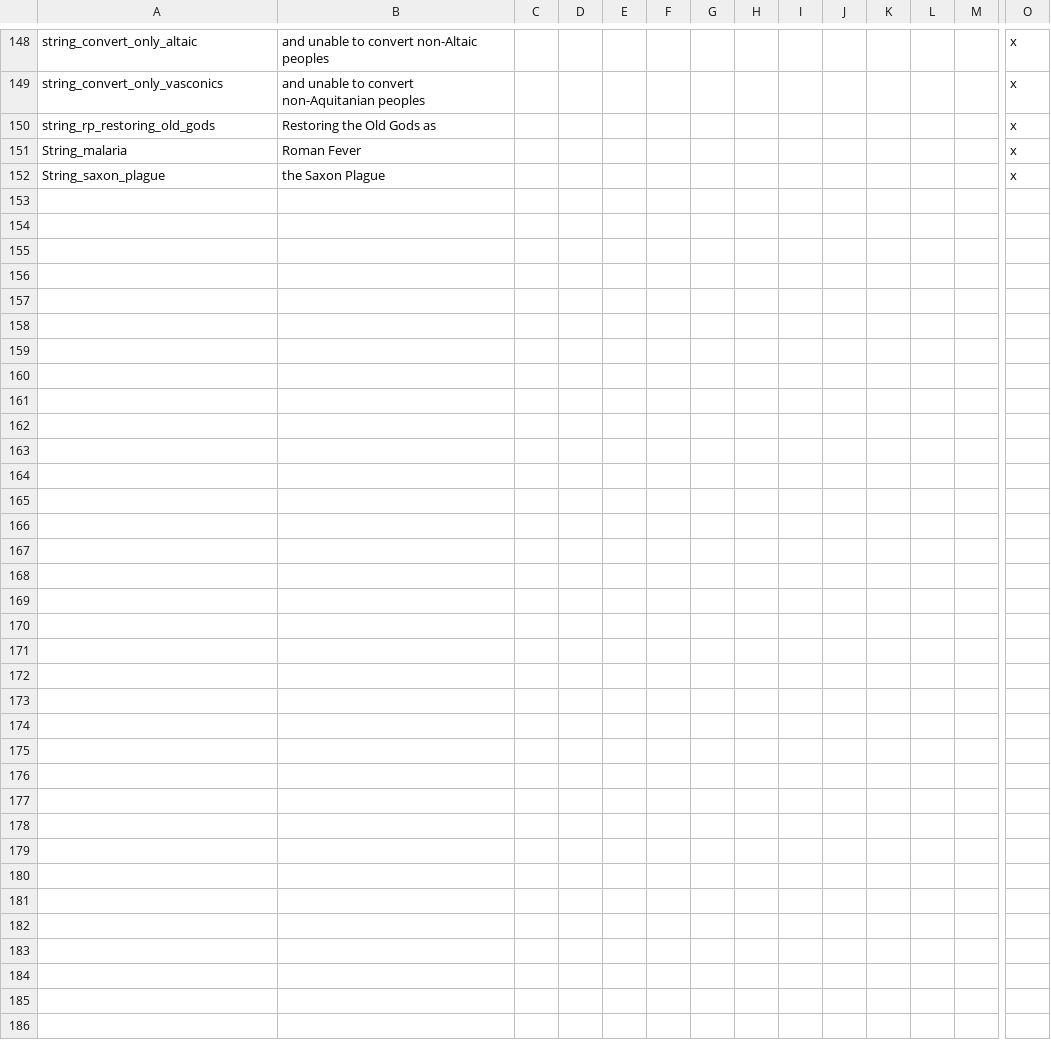
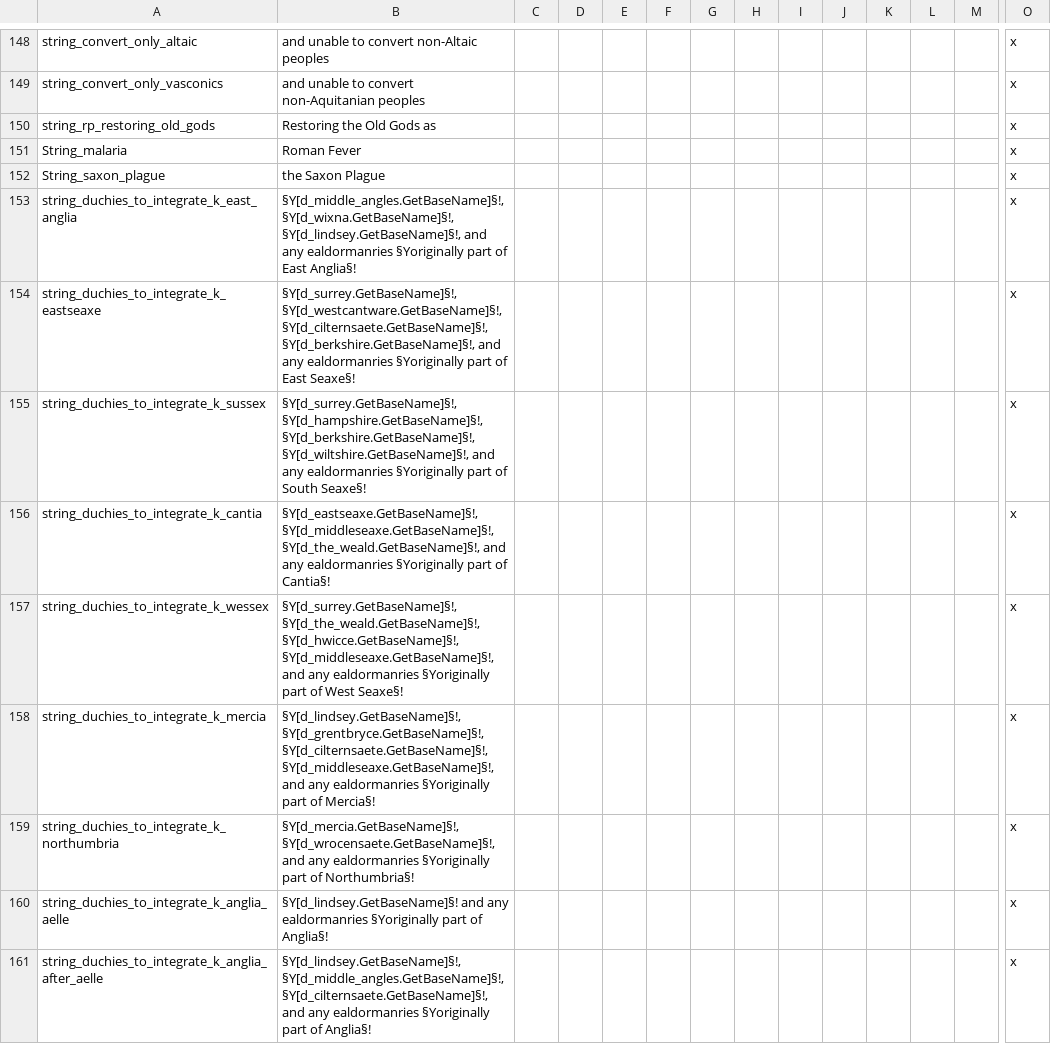
Before and after one commit to DC123456789/Britannia---The-Winter-King, a CSV file: Britannia/localisation/00 Customizable Localisation.csv, drawn as a sheet; only a part is shown, gaps mark what is left out; rows hold the shown columns only; the diff names each change by its address in the sheet, - before the commit and + after, or states it on an @@ line.

```diff
--- a/Britannia/localisation/00 Customizable Localisation.csv
+++ b/Britannia/localisation/00 Customizable Localisation.csv
+row 153: string_duchies_to_integrate_k_east_anglia | §Y[d_middle_angles.GetBaseName]§!, §Y[d_wixna.GetBaseName]§!, §Y[d_lindsey.GetBaseName]§!, and any ealdormanries §Yoriginally part of East Anglia§! |  |  |  |  |  |  |  |  |  |  |  | x
+row 154: string_duchies_to_integrate_k_eastseaxe | §Y[d_surrey.GetBaseName]§!, §Y[d_westcantware.GetBaseName]§!, §Y[d_cilternsaete.GetBaseName]§!, §Y[d_berkshire.GetBaseName]§!, and any ealdormanries §Yoriginally part of East Seaxe§! |  |  |  |  |  |  |  |  |  |  |  | x
+row 155: string_duchies_to_integrate_k_sussex | §Y[d_surrey.GetBaseName]§!, §Y[d_hampshire.GetBaseName]§!, §Y[d_berkshire.GetBaseName]§!, §Y[d_wiltshire.GetBaseName]§!, and any ealdormanries §Yoriginally part of South Seaxe§! |  |  |  |  |  |  |  |  |  |  |  | x
+row 156: string_duchies_to_integrate_k_cantia | §Y[d_eastseaxe.GetBaseName]§!, §Y[d_middleseaxe.GetBaseName]§!, §Y[d_the_weald.GetBaseName]§!, and any ealdormanries §Yoriginally part of Cantia§! |  |  |  |  |  |  |  |  |  |  |  | x
+row 157: string_duchies_to_integrate_k_wessex | §Y[d_surrey.GetBaseName]§!, §Y[d_the_weald.GetBaseName]§!, §Y[d_hwicce.GetBaseName]§!, §Y[d_middleseaxe.GetBaseName]§!, and any ealdormanries §Yoriginally part of West Seaxe§! |  |  |  |  |  |  |  |  |  |  |  | x
+row 158: string_duchies_to_integrate_k_mercia | §Y[d_lindsey.GetBaseName]§!, §Y[d_grentbryce.GetBaseName]§!, §Y[d_cilternsaete.GetBaseName]§!, §Y[d_middleseaxe.GetBaseName]§!, and any ealdormanries §Yoriginally part of Mercia§! |  |  |  |  |  |  |  |  |  |  |  | x
+row 159: string_duchies_to_integrate_k_northumbria | §Y[d_mercia.GetBaseName]§!, §Y[d_wrocensaete.GetBaseName]§!, and any ealdormanries §Yoriginally part of Northumbria§! |  |  |  |  |  |  |  |  |  |  |  | x
+row 160: string_duchies_to_integrate_k_anglia_aelle | §Y[d_lindsey.GetBaseName]§! and any ealdormanries §Yoriginally part of Anglia§! |  |  |  |  |  |  |  |  |  |  |  | x
+row 161: string_duchies_to_integrate_k_anglia_after_aelle | §Y[d_lindsey.GetBaseName]§!, §Y[d_middle_angles.GetBaseName]§!, §Y[d_cilternsaete.GetBaseName]§!, and any ealdormanries §Yoriginally part of Anglia§! |  |  |  |  |  |  |  |  |  |  |  | x
```
Also changed, not shown: Britannia/localisation/00 Decisions.csv, Britannia/localisation/00 Events - Anglo-Saxons.csv, 5 other files.
